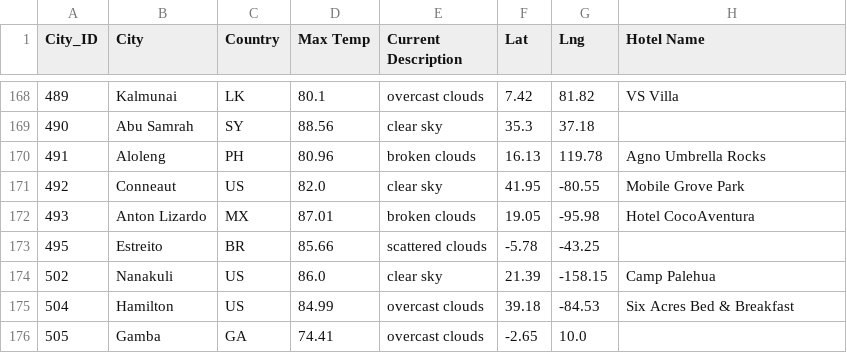
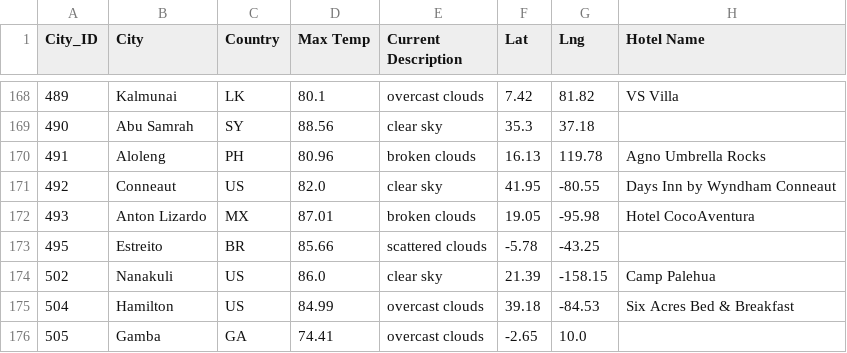
Before and after one commit to larrydodson/World_Weather_Analysis, a CSV file: Vacation_Search/WeatherPy_vacation.csv, drawn as a sheet; only a part is shown, gaps mark what is left out.

```diff
--- a/Vacation_Search/WeatherPy_vacation.csv
+++ b/Vacation_Search/WeatherPy_vacation.csv
@@ -170,3 +170,3 @@ City_ID,City,Country,Max Temp,Current Description,Lat,Lng,Hotel Name
 491,Aloleng,PH,80.96,broken clouds,16.13,119.78,Agno Umbrella Rocks
-492,Conneaut,US,82.0,clear sky,41.95,-80.55,Mobile Grove Park
+492,Conneaut,US,82.0,clear sky,41.95,-80.55,Days Inn by Wyndham Conneaut
 493,Anton Lizardo,MX,87.01,broken clouds,19.05,-95.98,Hotel CocoAventura
```
Also changed, not shown: 1 other file.
